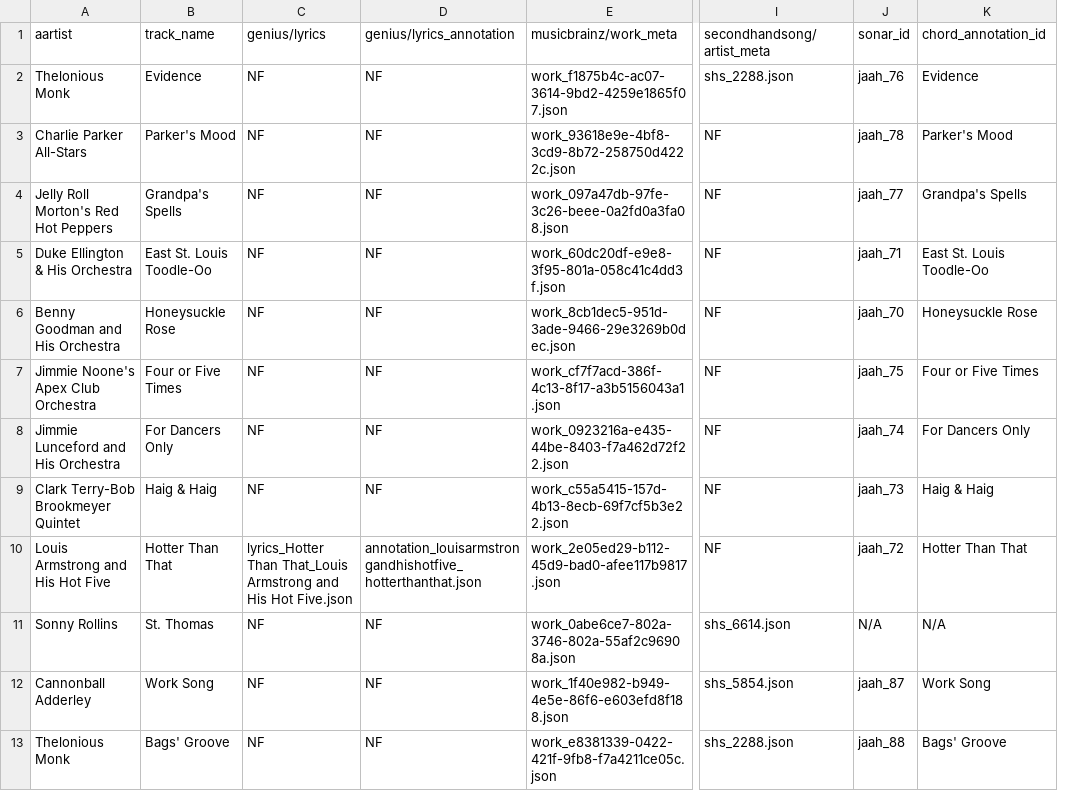
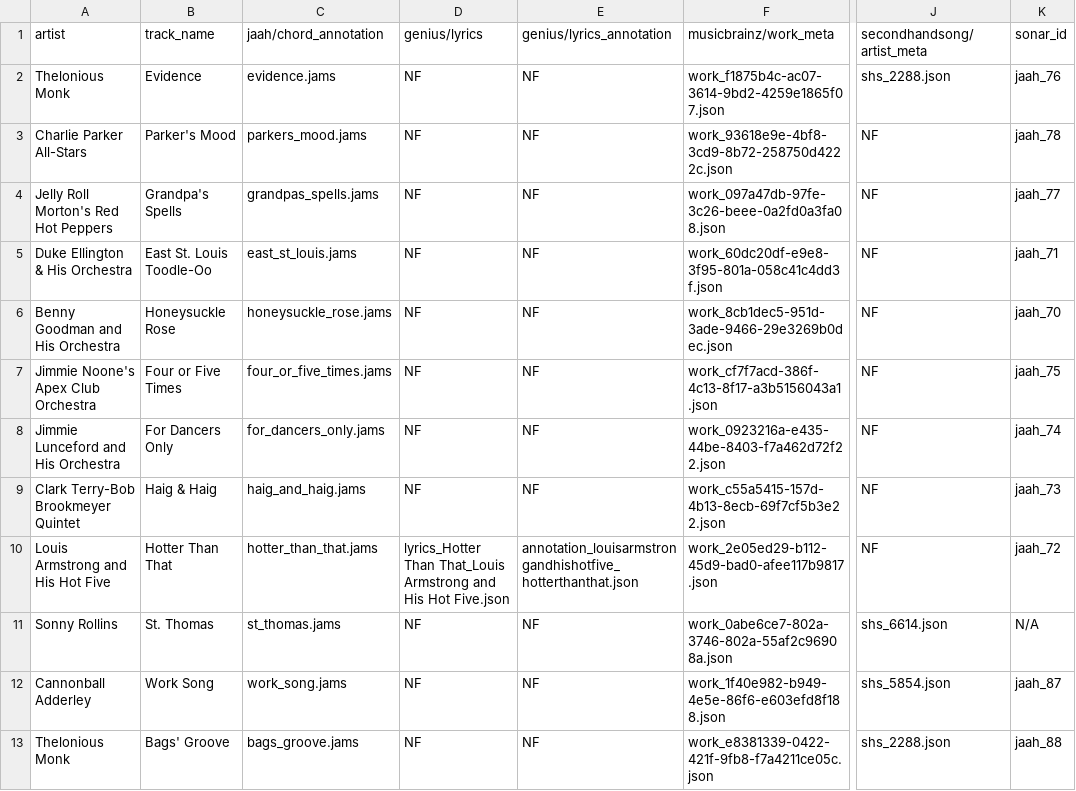
Before and after one commit to KEGP/datasets, a CSV file: dataset/jaah/data_map.csv, drawn as a sheet; only a part is shown, gaps mark what is left out; removed rows and columns are numbered as before the commit, all else as after; the diff names each change by its address in the sheet, - before the commit and + after, or states it on an @@ line.

Commit message:
Update data_map.csv and README.md

```diff
--- a/dataset/jaah/data_map.csv
+++ b/dataset/jaah/data_map.csv
+column C (jaah/chord_annotation), rows 2-13: evidence.jams | parkers_mood.jams | grandpas_spells.jams | east_st_louis.jams | honeysuckle_rose.jams | four_or_five_times.jams | for_dancers_only.jams | haig_and_haig.jams | hotter_than_that.jams | st_thomas.jams | work_song.jams | bags_groove.jams
-column K (chord_annotation_id), rows 2-13: Evidence | Parker's Mood | Grandpa's Spells | East St. Louis Toodle-Oo | Honeysuckle Rose | Four or Five Times | For Dancers Only | Haig & Haig | Hotter Than That | N/A | Work Song | Bags' Groove
-A1: aartist
+A1: artist
```
Also changed, not shown: 1 other file.
